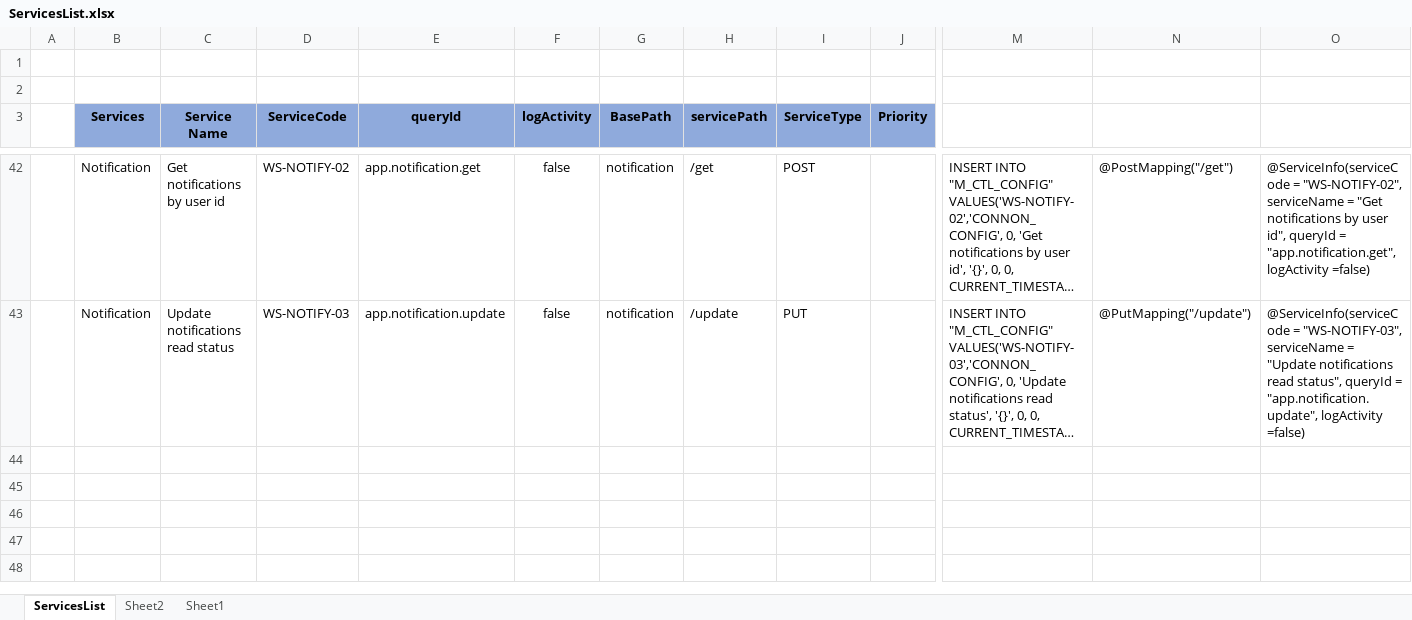
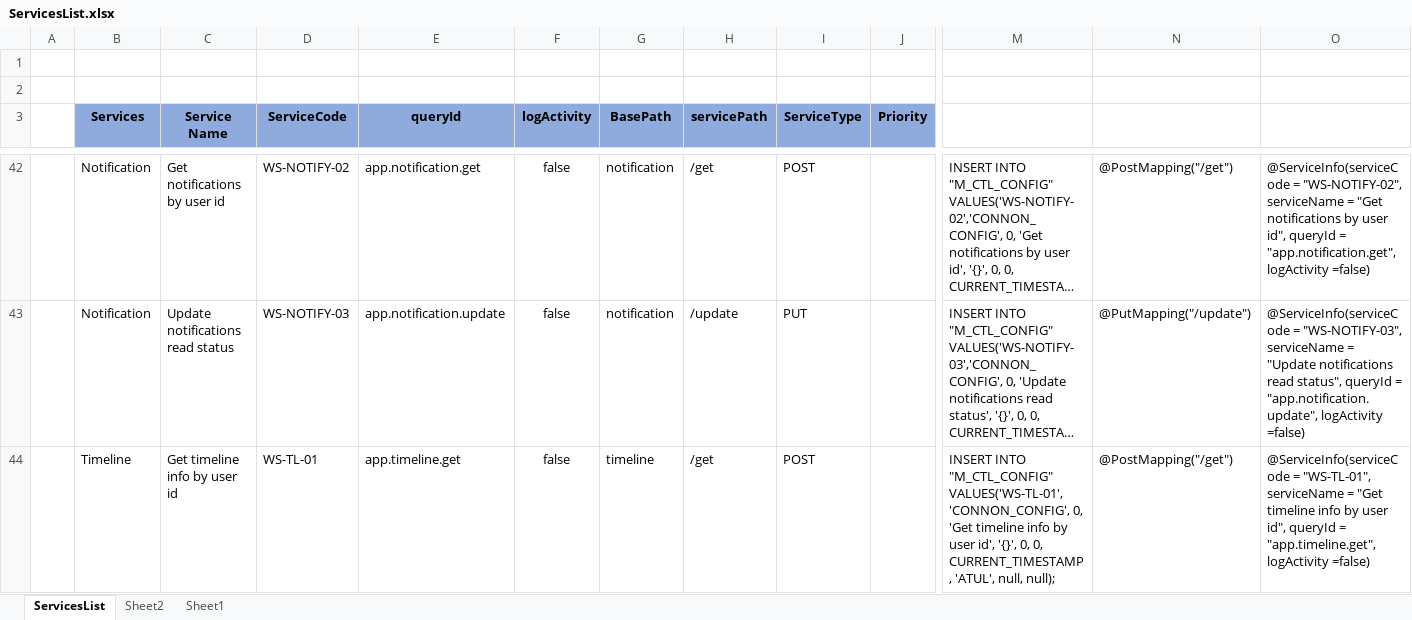
Before and after one commit to Atul-Raut/booking, an Excel workbook: Documents/Services/ServicesList.xlsx, sheet ServicesList, drawn as a sheet; only a part is shown, gaps mark what is left out; long unchanged cells end in …; values as stored, in another font and other column widths than the file's, no borders; rows hold the shown columns only; the diff names each change by its address in the sheet, - before the commit and + after, or states it on an @@ line.

```diff
--- a/Documents/Services/ServicesList.xlsx (sheet ServicesList)
+++ b/Documents/Services/ServicesList.xlsx (sheet ServicesList)
+row 44:  | Timeline | Get timeline info by user id | WS-TL-01 | app.timeline.get | false | timeline | /get | POST |  | INSERT INTO "M_CTL_CONFIG" VALUES('WS-TL-01','CONNON_CONFIG', 0, 'Get timeline info by user id', '{}', 0, 0, CURRENT_TIMESTAMP, 'ATUL', null, null); | @PostMapping("/get") | @ServiceInfo(serviceCode = "WS-TL-01", serviceName = "Get timeline info by user id", queryId = "app.timeline.get", logActivity =false)
```
Also changed, not shown: 8 other files.
